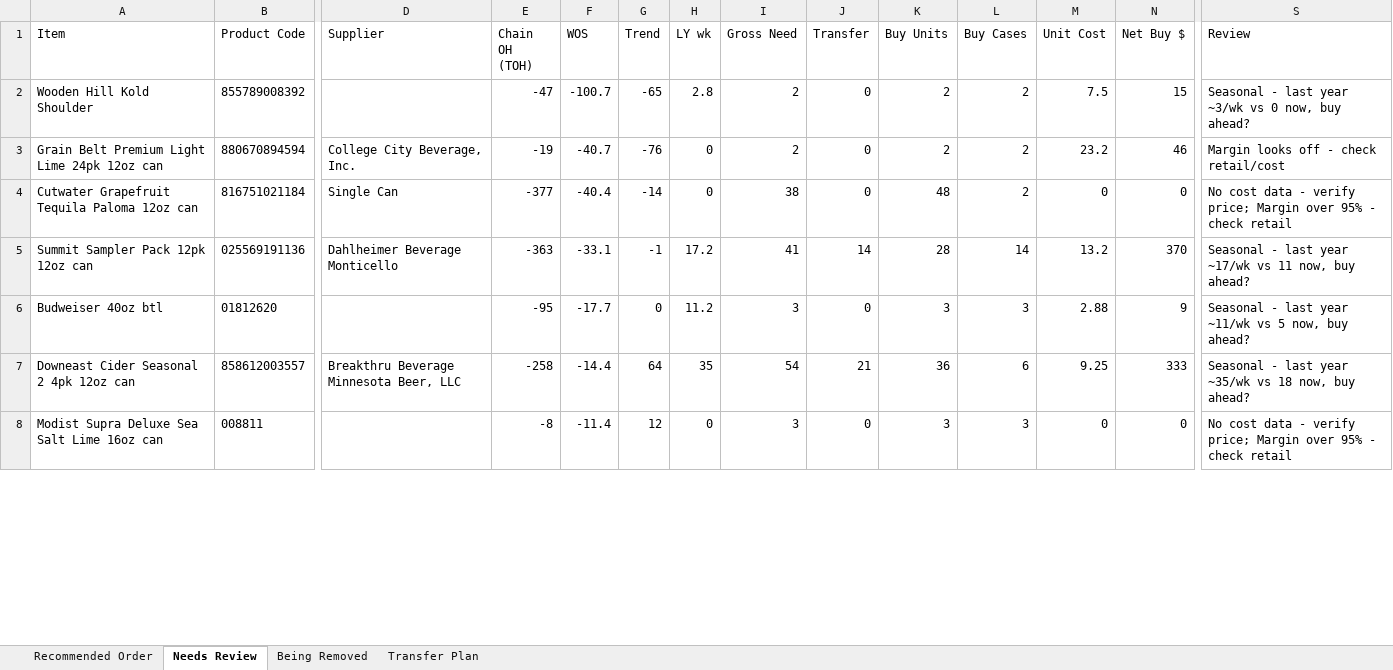
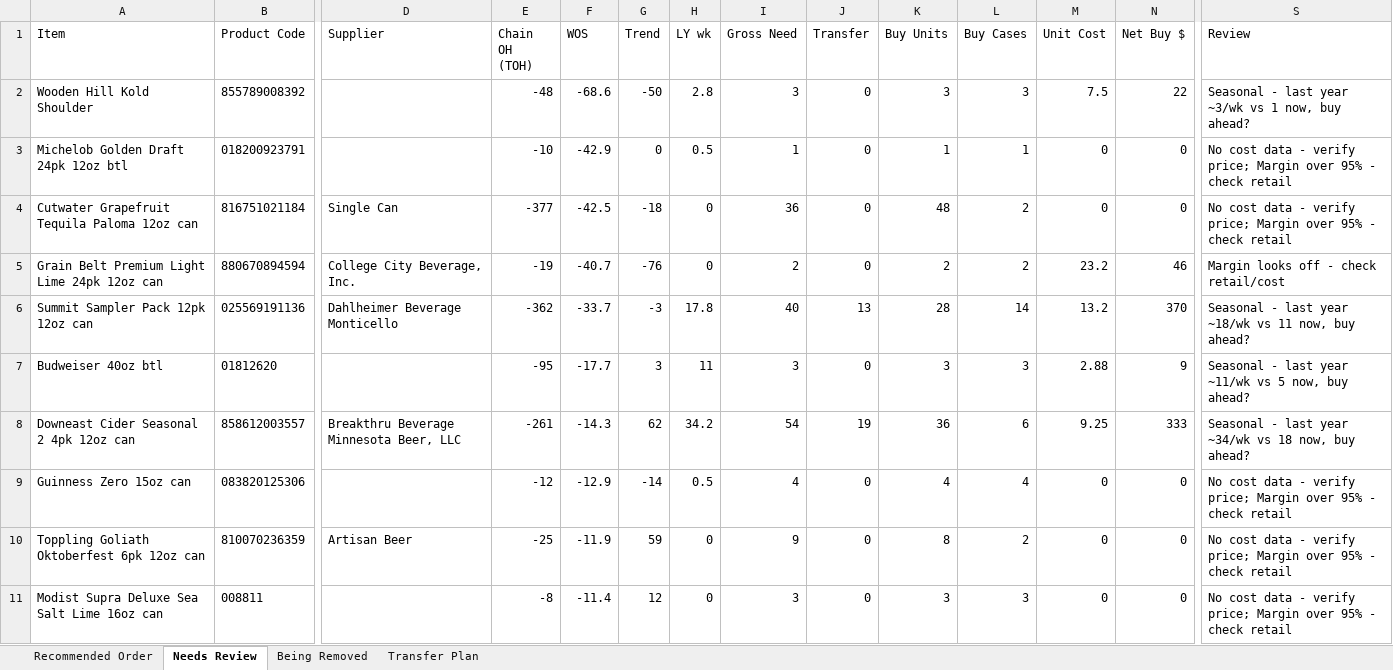
Before and after one commit to Akuklok/thc-dashboard, an Excel workbook: data/Beer Recommended Order.xlsx, sheet Needs Review, drawn as a sheet; only a part is shown, gaps mark what is left out; values as stored, in another font and other column widths than the file's, no borders; removed rows and columns are numbered as before the commit, all else as after; rows hold the shown columns only; the diff covers the shown part only; the diff names each change by its address in the sheet, - before the commit and + after, or states it on an @@ line.

```diff
--- a/data/Beer Recommended Order.xlsx (sheet Needs Review)
+++ b/data/Beer Recommended Order.xlsx (sheet Needs Review)
-E2 (Chain OH (TOH)): -47
+E2 (Chain OH (TOH)): -48
-F2 (WOS): -100.7
+F2 (WOS): -68.6
-G2 (Trend): -65
+G2 (Trend): -50
-I2 (Gross Need): 2
+I2 (Gross Need): 3
-K2 (Buy Units): 2
+K2 (Buy Units): 3
-L2 (Buy Cases): 2
+L2 (Buy Cases): 3
-N2 (Net Buy $): 15
+N2 (Net Buy $): 22
-S2 (Review): …~3/wk vs 0 now, buy…
+S2 (Review): …~3/wk vs 1 now, buy…
+row 3: Michelob Golden Draft 24pk 12oz btl | 018200923791 |  | -10 | -42.9 | 0 | 0.5 | 1 | 0 | 1 | 1 | 0 | 0 | No cost data - verify price; Margin over 95% - check retail
+row 4: Cutwater Grapefruit Tequila Paloma 12oz can | 816751021184 | Single Can | -377 | -42.5 | -18 | 0 | 36 | 0 | 48 | 2 | 0 | 0 | No cost data - verify price; Margin over 95% - check retail
-row 4: Cutwater Grapefruit Tequila Paloma 12oz can | 816751021184 | Single Can | -377 | -40.4 | -14 | 0 | 38 | 0 | 48 | 2 | 0 | 0 | No cost data - verify price; Margin over 95% - check retail
-E6 (Chain OH (TOH)): -363
+E6 (Chain OH (TOH)): -362
-F6 (WOS): -33.1
+F6 (WOS): -33.7
-G6 (Trend): -1
+G6 (Trend): -3
-H6 (LY wk): 17.2
+H6 (LY wk): 17.8
-I6 (Gross Need): 41
+I6 (Gross Need): 40
-J6 (Transfer): 14
+J6 (Transfer): 13
-S6 (Review): …last year ~17/wk vs 11…
+S6 (Review): …last year ~18/wk vs 11…
-G7 (Trend): 0
+G7 (Trend): 3
-H7 (LY wk): 11.2
+H7 (LY wk): 11
-E8 (Chain OH (TOH)): -258
+E8 (Chain OH (TOH)): -261
-F8 (WOS): -14.4
+F8 (WOS): -14.3
-G8 (Trend): 64
+G8 (Trend): 62
-H8 (LY wk): 35
+H8 (LY wk): 34.2
-J8 (Transfer): 21
+J8 (Transfer): 19
-S8 (Review): …last year ~35/wk vs 18…
+S8 (Review): …last year ~34/wk vs 18…
+row 9: Guinness Zero 15oz can | 083820125306 |  | -12 | -12.9 | -14 | 0.5 | 4 | 0 | 4 | 4 | 0 | 0 | No cost data - verify price; Margin over 95% - check retail
+row 10: Toppling Goliath Oktoberfest 6pk 12oz can | 810070236359 | Artisan Beer | -25 | -11.9 | 59 | 0 | 9 | 0 | 8 | 2 | 0 | 0 | No cost data - verify price; Margin over 95% - check retail
```
Also changed, not shown: 11 added rows, 19 removed rows and 66 edited cells elsewhere in this sheet, sheet Transfer Plan, sheet Recommended Order, sheet Being Removed, data/Other Recommended Order.xlsx, data/Spirits Recommended Order.xlsx, 26 other files.
